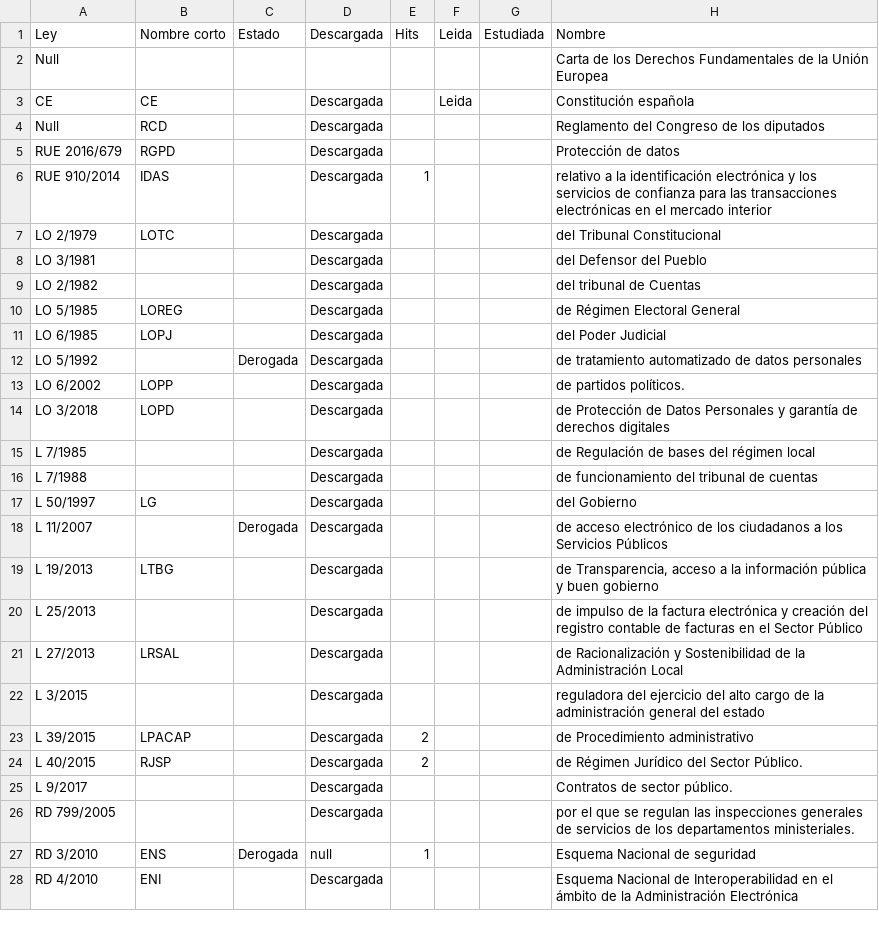
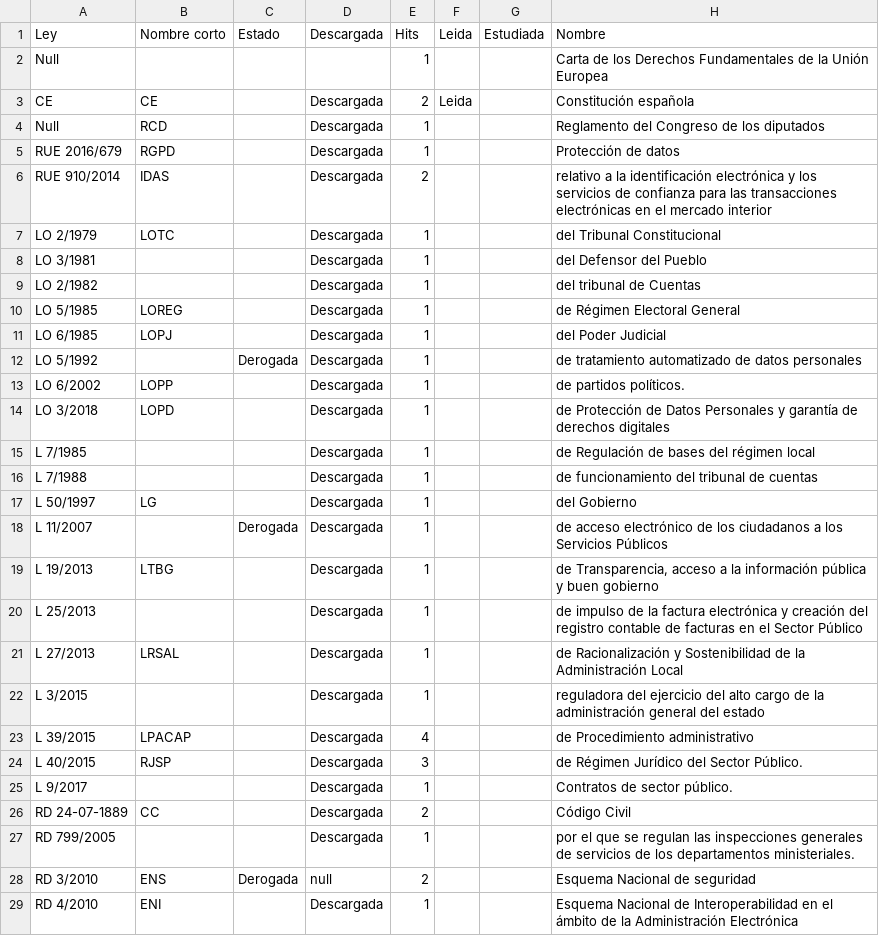
Before and after one commit to Alapont/Oposiciones-2026, a CSV file: leyes.csv, drawn as a sheet; only a part is shown; addresses are those after the commit; the diff covers the shown part only; the diff names each change by its address in the sheet, - before the commit and + after, or states it on an @@ line.

```diff
--- a/leyes.csv
+++ b/leyes.csv
-E2: (empty)
+E2: 1
-E3: (empty)
+E3: 2
-E4:E5: (empty)
+E4:E5: 1
-E6: 1
+E6: 2
-E7:E22: (empty)
+E7:E22: 1
-E23: 2
+E23: 4
-E24: 2
+E24: 3
-E25: (empty)
+E25: 1
+row 26: RD 24-07-1889 | CC |  | Descargada | 2 |  |  | Código Civil
-E27: (empty)
+E27: 1
-E28: 1
+E28: 2
-E29: (empty)
+E29: 1
```
Also changed, not shown: 5 edited cells elsewhere in this file, 7 other files.
